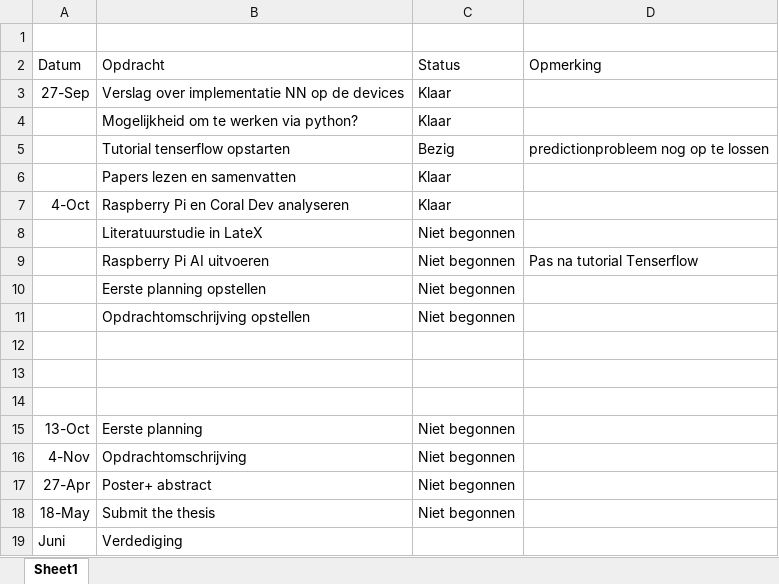
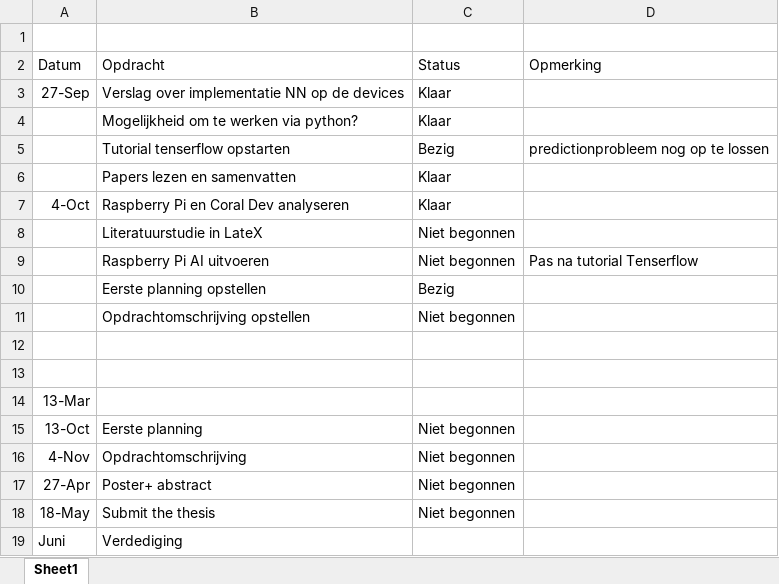
Before and after one commit to arnoplaetinck/Masterproef, an Excel workbook: Opdrachten.xlsx, sheet Sheet1, drawn as a sheet; values as stored, in another font and other column widths than the file's, no borders; conditional formats and table styles not drawn; the diff names each change by its address in the sheet, - before the commit and + after, or states it on an @@ line.

```diff
--- a/Opdrachten.xlsx (sheet Sheet1)
+++ b/Opdrachten.xlsx (sheet Sheet1)
-C10 (Status): Niet begonnen
+C10 (Status): Bezig
-A14 (Datum): (empty)
+A14 (Datum): 13-Mar
```
Also changed, not shown: SpecsDevices.xlsx, 8 other files.
